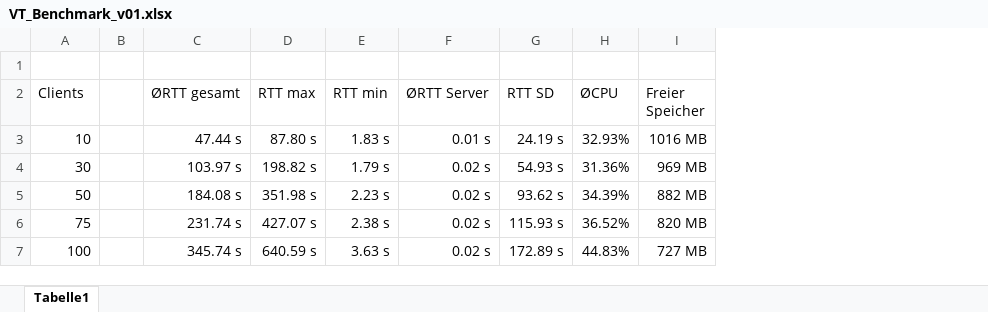
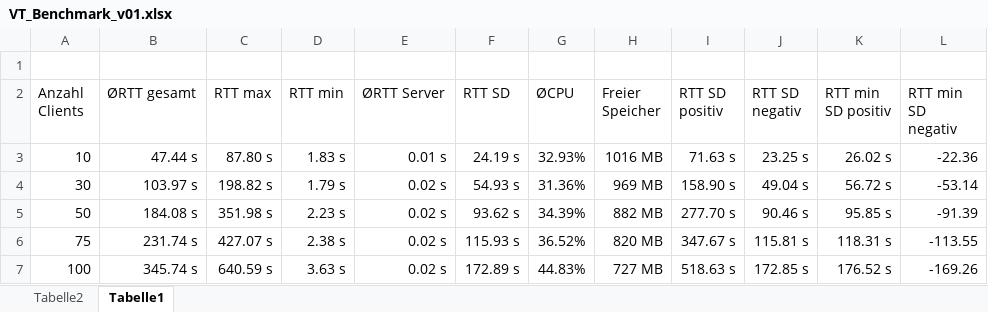
Before and after one commit to chrissike/chatapplication, an Excel workbook: dokumentation/VT_Benchmark_v01.xlsx, sheet Tabelle1, drawn as a sheet; values as stored, in another font and other column widths than the file's, no borders; charts and pictures not drawn; removed rows and columns are numbered as before the commit, all else as after; the diff names each change by its address in the sheet, - before the commit and + after, or states it on an @@ line.

```diff
--- a/dokumentation/VT_Benchmark_v01.xlsx (sheet Tabelle1)
+++ b/dokumentation/VT_Benchmark_v01.xlsx (sheet Tabelle1)
+sheet tab: Tabelle2
-column B, empty
+column I (RTT SD positiv), rows 3-7: 71.63 s | 158.90 s | 277.70 s | 347.67 s | 518.63 s
+column J (RTT SD negativ), rows 3-7: 23.25 s | 49.04 s | 90.46 s | 115.81 s | 172.85 s
+column K (RTT min SD positiv), rows 3-7: 26.02 s | 56.72 s | 95.85 s | 118.31 s | 176.52 s
+column L (RTT min SD negativ), rows 3-7: -22.36 | -53.14 | -91.39 | -113.55 | -169.26
-A2: Clients
+A2: Anzahl Clients
```
Also changed, not shown: charts or pictures, 1 other file.
